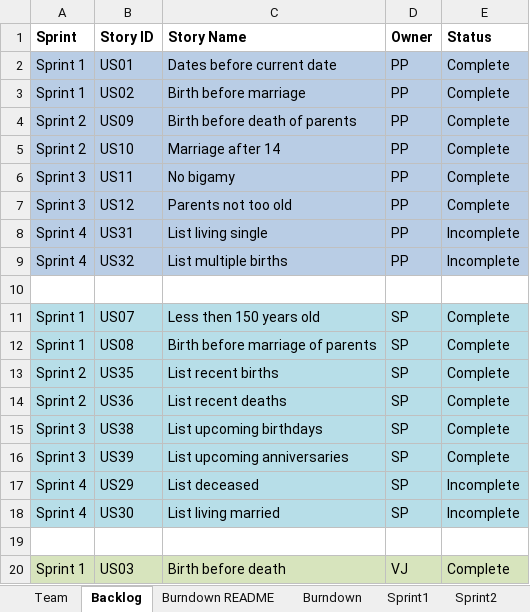
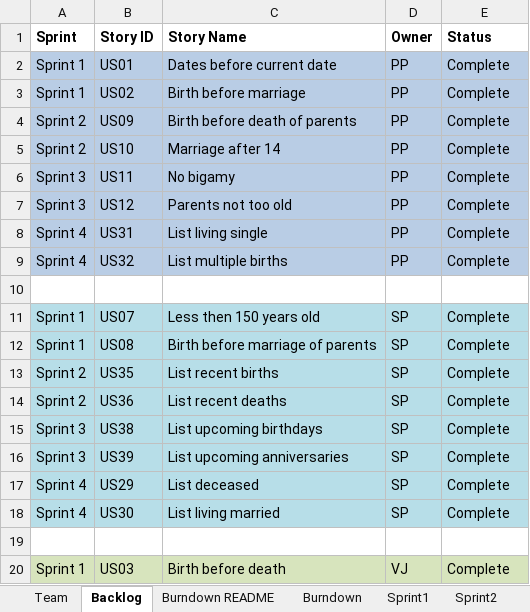
Before and after one commit to parthxparab/CS-555-Agile_Project_Team, an Excel workbook: Sprint4/Team_Parth_Sanket_Vedadnya_Pranav.xlsx, sheet Backlog, drawn as a sheet; only a part is shown; values as stored, in another font and other column widths than the file's, no borders; the diff names each change by its address in the sheet, - before the commit and + after, or states it on an @@ line.

```diff
--- a/Sprint4/Team_Parth_Sanket_Vedadnya_Pranav.xlsx (sheet Backlog)
+++ b/Sprint4/Team_Parth_Sanket_Vedadnya_Pranav.xlsx (sheet Backlog)
-E8:E9 (Status): Incomplete
+E8:E9 (Status): Complete
-E17:E18 (Status): Incomplete
+E17:E18 (Status): Complete
```
Also changed, not shown: sheet Sprint4.
